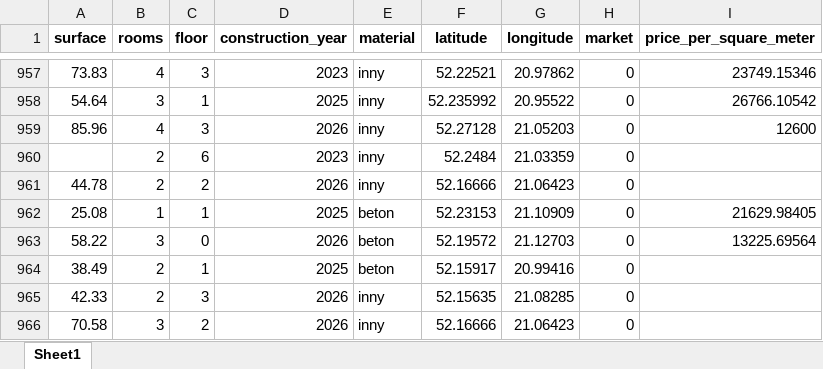
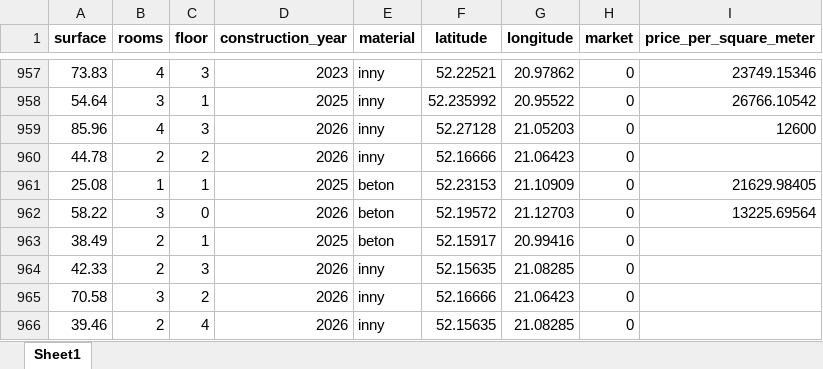
Before and after one commit to klimanskanatalia/warsaw_real_estate_market, an Excel workbook: data/properties_sampled.xlsx, sheet Sheet1, drawn as a sheet; only a part is shown, gaps mark what is left out; the shorter side is filled out with more unchanged rows; values as stored, in another font and other column widths than the file's, no borders; the diff names each change by its address in the sheet, - before the commit and + after, or states it on an @@ line.

```diff
--- a/data/properties_sampled.xlsx (sheet Sheet1)
+++ b/data/properties_sampled.xlsx (sheet Sheet1)
-row 960:  | 2 | 6 | 2023 | inny | 52.2484 | 21.03359 | 0
```
Also changed, not shown: data/abt.xlsx, data/properties_modified.xlsx, 15 other files.
